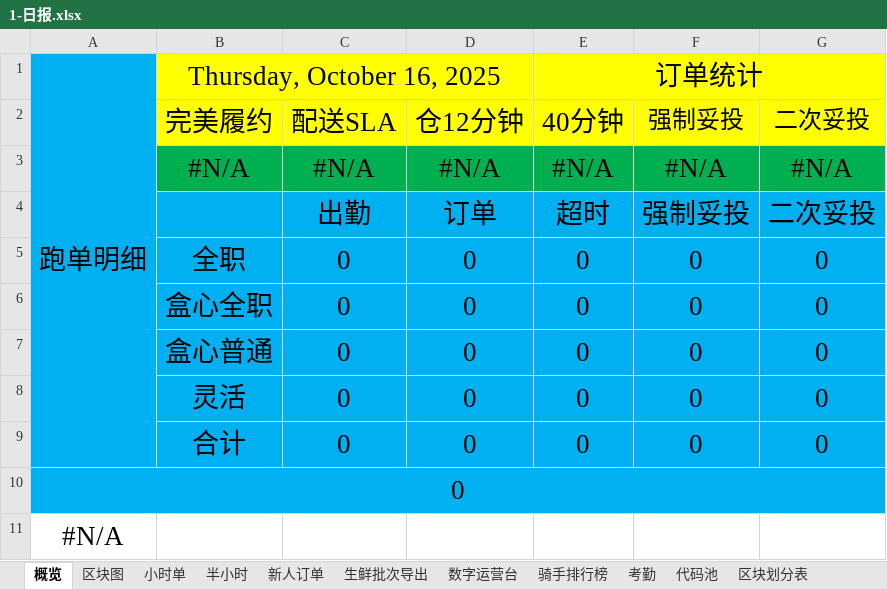
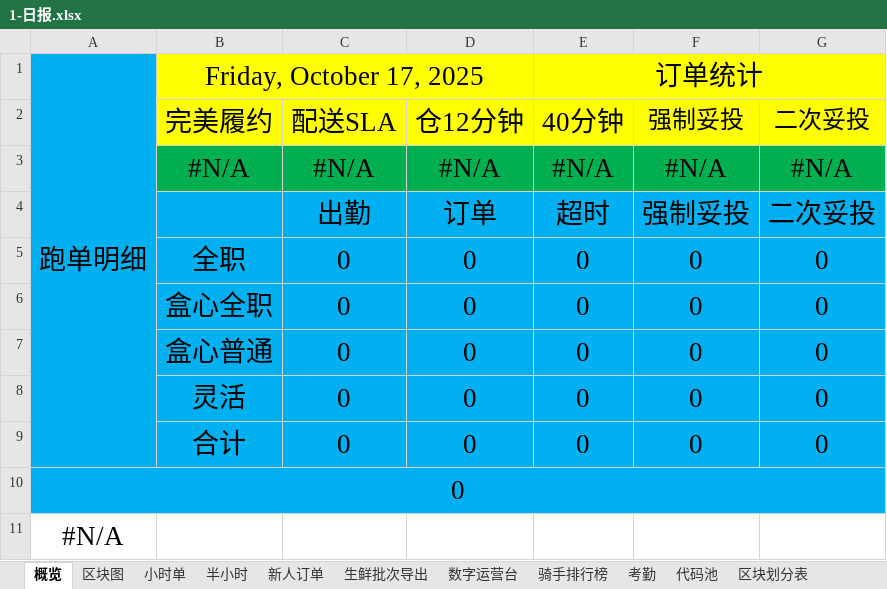
Before and after one commit to MuziShaoxing/muzishaoxing.github.io, an Excel workbook: hema/1-日报.xlsx, sheet 概览, drawn as a sheet; values as stored, in another font and other column widths than the file's, no borders; conditional formats not drawn; the diff names each change by its address in the sheet, - before the commit and + after, or states it on an @@ line.

```diff
--- a/hema/1-日报.xlsx (sheet 概览)
+++ b/hema/1-日报.xlsx (sheet 概览)
-B1: Thursday, October 16, 2025
+B1: Friday, October 17, 2025
```
Also changed, not shown: sheet 代码池, sheet 区块图, sheet 区块划分表, sheet 注意事项, sheet 新人订单, hema/2-问单.xlsx, 9 other files.
